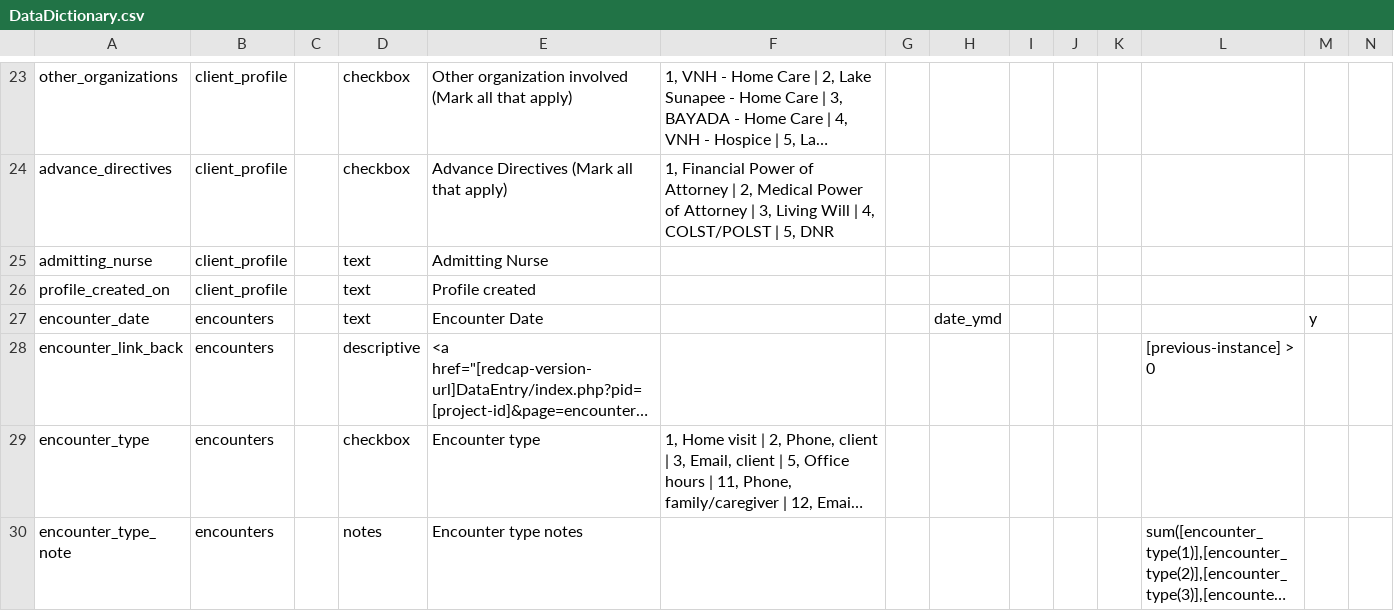
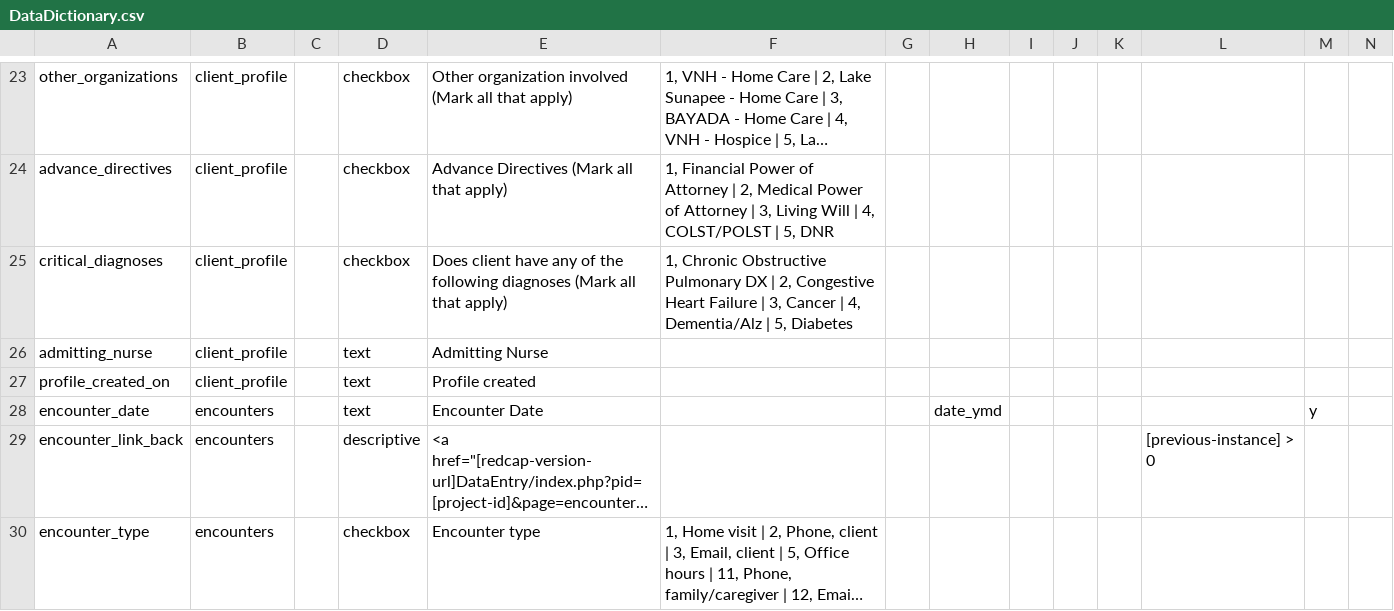
Before and after one commit to lcarlp/uvcnp, a CSV file: DataDictionary.csv, drawn as a sheet; only a part is shown, gaps mark what is left out; the shorter side is filled out with more unchanged rows; long unchanged cells end in …; rows hold the shown columns only; the diff names each change by its address in the sheet, - before the commit and + after, or states it on an @@ line.

Commit message:
Added critical_diagnoses to profile.

```diff
--- a/DataDictionary.csv
+++ b/DataDictionary.csv
+row 25: critical_diagnoses | client_profile |  | checkbox | Does client have any of the following diagnoses (Mark all that apply) | 1, Chronic Obstructive Pulmonary DX | 2, Congestive Heart Failure | 3, Cancer | 4, Dementia/Alz | 5, Diabetes
```
